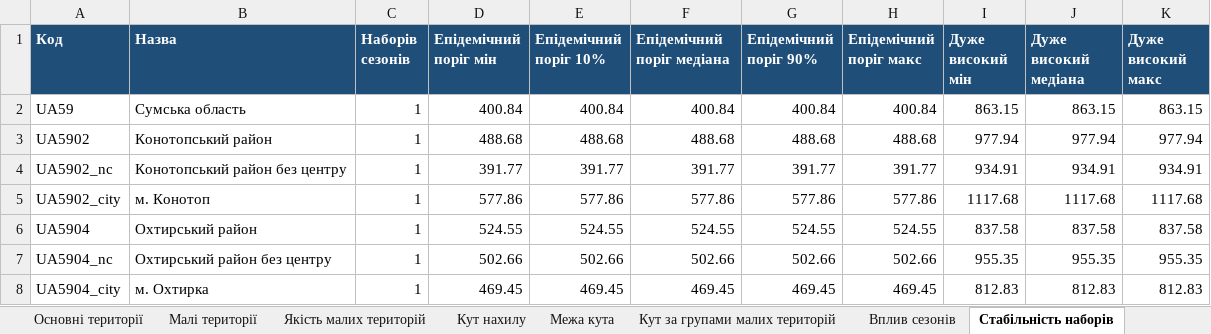
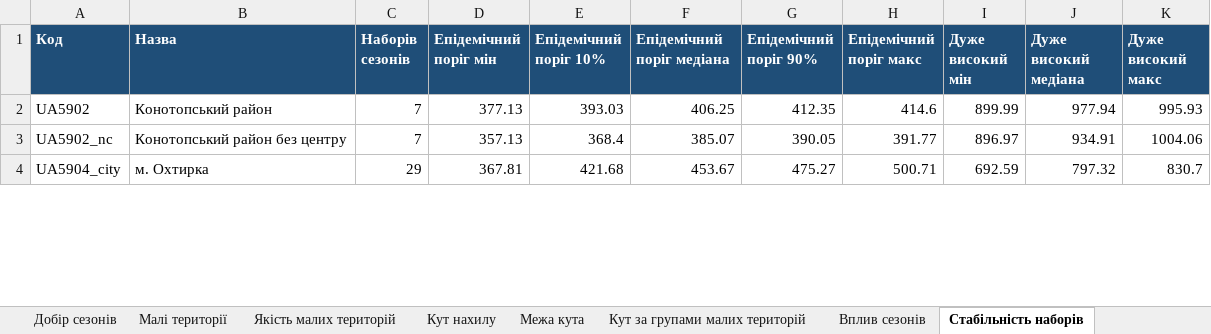
Before and after one commit to sgrabovyi/memopt, an Excel workbook: output/memopt_results.xlsx, sheet Стабільність наборів, drawn as a sheet; only a part is shown; values as stored, in another font and other column widths than the file's, no borders; removed rows and columns are numbered as before the commit, all else as after; the diff covers the shown part only; the diff names each change by its address in the sheet, - before the commit and + after, or states it on an @@ line.

```diff
--- a/output/memopt_results.xlsx (sheet Стабільність наборів)
+++ b/output/memopt_results.xlsx (sheet Стабільність наборів)
+sheet tab: Добір сезонів
-row 2: UA59 | Сумська область | 1 | 400.84 | 400.84 | 400.84 | 400.84 | 400.84 | 863.15 | 863.15 | 863.15
-C2:C3 (Наборів сезонів): 1
+C2:C3 (Наборів сезонів): 7
-D2 (Епідемічний поріг мін): 488.68
+D2 (Епідемічний поріг мін): 377.13
-E2 (Епідемічний поріг 10%): 488.68
+E2 (Епідемічний поріг 10%): 393.03
-F2 (Епідемічний поріг медіана): 488.68
+F2 (Епідемічний поріг медіана): 406.25
-G2 (Епідемічний поріг 90%): 488.68
+G2 (Епідемічний поріг 90%): 412.35
-H2 (Епідемічний поріг макс): 488.68
+H2 (Епідемічний поріг макс): 414.6
-I2 (Дуже високий мін): 977.94
+I2 (Дуже високий мін): 899.99
-K2 (Дуже високий макс): 977.94
+K2 (Дуже високий макс): 995.93
-D3 (Епідемічний поріг мін): 391.77
+D3 (Епідемічний поріг мін): 357.13
-E3 (Епідемічний поріг 10%): 391.77
+E3 (Епідемічний поріг 10%): 368.4
-F3 (Епідемічний поріг медіана): 391.77
+F3 (Епідемічний поріг медіана): 385.07
-G3 (Епідемічний поріг 90%): 391.77
+G3 (Епідемічний поріг 90%): 390.05
-I3 (Дуже високий мін): 934.91
+I3 (Дуже високий мін): 896.97
-K3 (Дуже високий макс): 934.91
+K3 (Дуже високий макс): 1004.06
-row 5: UA5902_city | м. Конотоп | 1 | 577.86 | 577.86 | 577.86 | 577.86 | 577.86 | 1117.68 | 1117.68 | 1117.68
-row 6: UA5904 | Охтирський район | 1 | 524.55 | 524.55 | 524.55 | 524.55 | 524.55 | 837.58 | 837.58 | 837.58
-row 7: UA5904_nc | Охтирський район без центру | 1 | 502.66 | 502.66 | 502.66 | 502.66 | 502.66 | 955.35 | 955.35 | 955.35
-C4 (Наборів сезонів): 1
+C4 (Наборів сезонів): 29
-D4 (Епідемічний поріг мін): 469.45
+D4 (Епідемічний поріг мін): 367.81
-E4 (Епідемічний поріг 10%): 469.45
+E4 (Епідемічний поріг 10%): 421.68
-F4 (Епідемічний поріг медіана): 469.45
+F4 (Епідемічний поріг медіана): 453.67
-G4 (Епідемічний поріг 90%): 469.45
+G4 (Епідемічний поріг 90%): 475.27
-H4 (Епідемічний поріг макс): 469.45
+H4 (Епідемічний поріг макс): 500.71
-I4 (Дуже високий мін): 812.83
+I4 (Дуже високий мін): 692.59
-J4 (Дуже високий медіана): 812.83
+J4 (Дуже високий медіана): 797.32
-K4 (Дуже високий макс): 812.83
+K4 (Дуже високий макс): 830.7
```
Also changed, not shown: 7 removed rows and 17 edited cells elsewhere in this sheet, sheet Кут нахилу, sheet Малі території, sheet Вплив сезонів, sheet Пороги, sheet Експорт Dim_Thresholds, sheet Основні території, 8 more sheets, other sheet tabs, output/dashboard_export/Dim_Thresholds.xlsx, output/Пороги_для_гугл_таблиці.xlsx, 20 other files.
